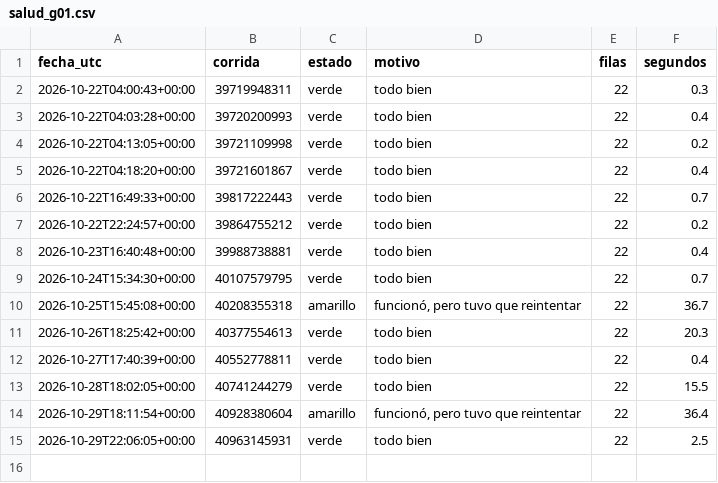
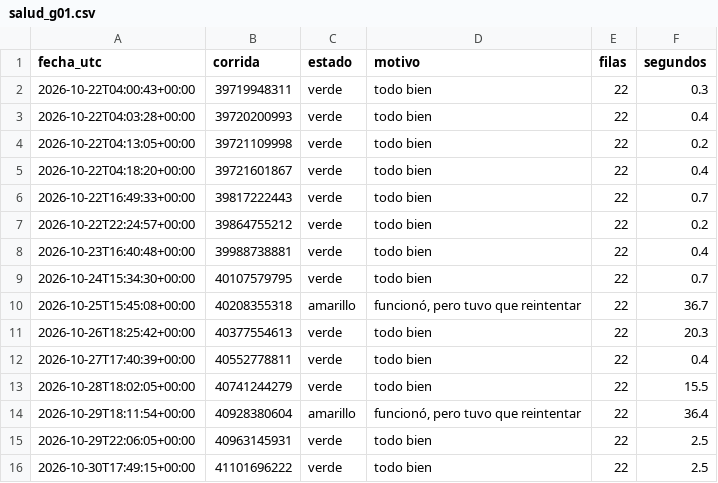
Before and after one commit to uide-programacion-inteligencia-mercados/observatorio-g01, a CSV file: logs/salud_g01.csv, drawn as a sheet; the diff names each change by its address in the sheet, - before the commit and + after, or states it on an @@ line.

```diff
--- a/logs/salud_g01.csv
+++ b/logs/salud_g01.csv
+row 16: 2026-10-30T17:49:15+00:00 | 41101696222 | verde | todo bien | 22 | 2.5
```
Also changed, not shown: 1 other file.
